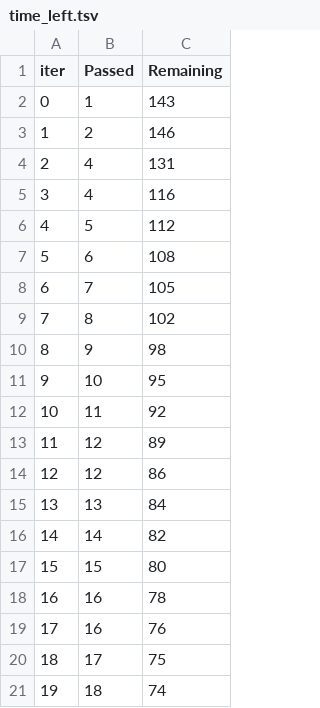
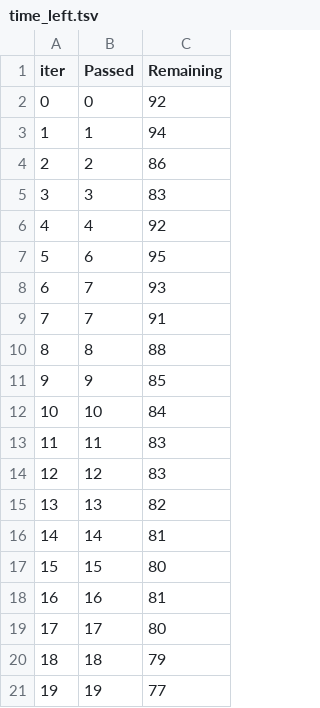
Before and after one commit to KaushikGoud07/mlproject, a TSV file: catboost_info/time_left.tsv, drawn as a sheet; only a part is shown; the diff covers the shown part only.

```diff
--- a/catboost_info/time_left.tsv
+++ b/catboost_info/time_left.tsv
@@ -1,21 +1,21 @@
 iter	Passed	Remaining
-0	1	143
-1	2	146
-2	4	131
-3	4	116
-4	5	112
-5	6	108
-6	7	105
-7	8	102
-8	9	98
-9	10	95
-10	11	92
-11	12	89
-12	12	86
-13	13	84
-14	14	82
+0	0	92
+1	1	94
+2	2	86
+3	3	83
+4	4	92
+5	6	95
+6	7	93
+7	7	91
+8	8	88
+9	9	85
+10	10	84
+11	11	83
+12	12	83
+13	13	82
+14	14	81
 15	15	80
-16	16	78
-17	16	76
-18	17	75
-19	18	74
+16	16	81
+17	17	80
+18	18	79
+19	19	77
```
Also changed, not shown: 130 edited cells elsewhere in this file, 3 other files.
